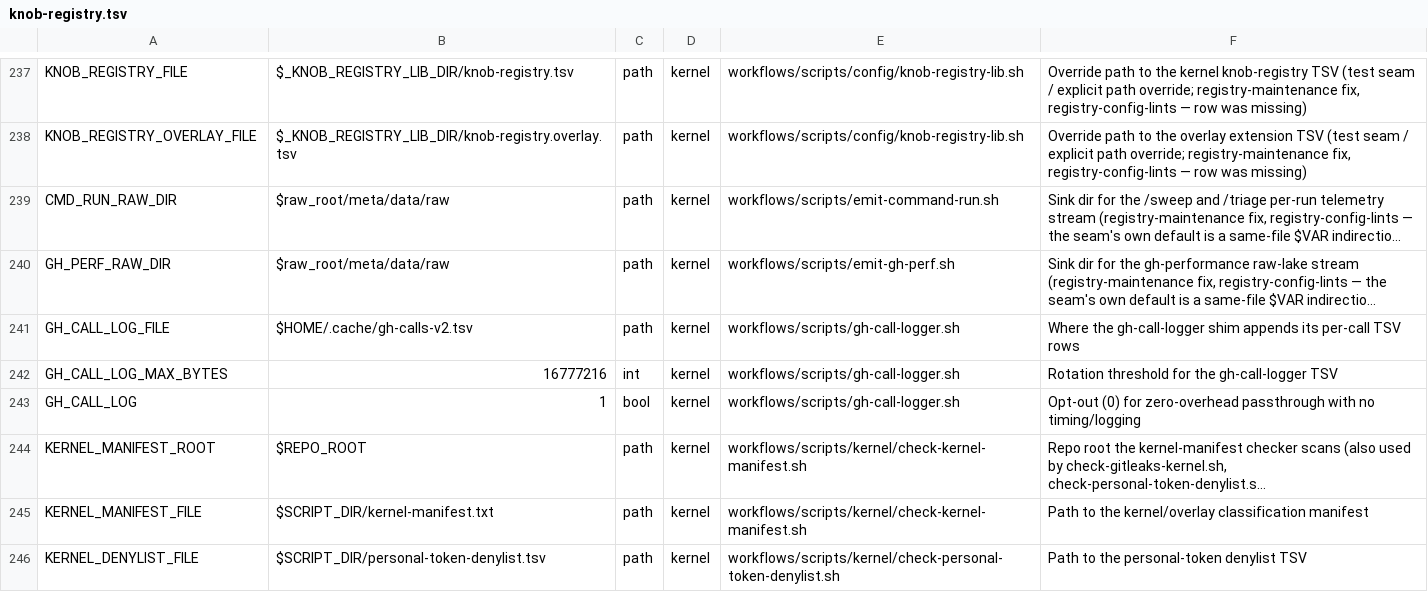
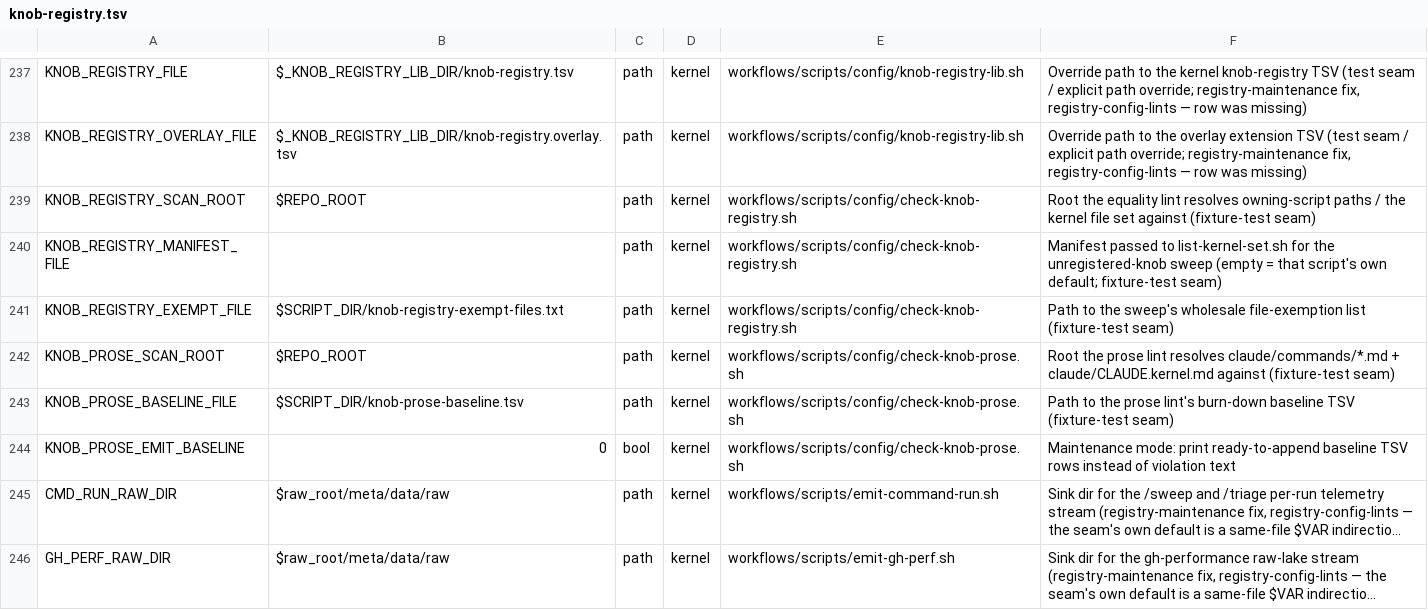
Before and after one commit to Towheads/temperloop, a TSV file: workflows/scripts/config/knob-registry.tsv, drawn as a sheet; only a part is shown, gaps mark what is left out; the shorter side is filled out with more unchanged rows; long unchanged cells end in …; the diff names each change by its address in the sheet, - before the commit and + after, or states it on an @@ line.

Commit message:
fix(config): register the two new lints' own test-seam knobs
check-knob-registry.sh's unregistered-knob sweep flagged the six seams the
two new lint scripts themselves introduce (KNOB_REGISTRY_SCAN_ROOT /
_MANIFEST_FILE / _EXEMPT_FILE, KNOB_PROSE_SCAN_ROOT / _BASELINE_FILE /
_EMIT_BASELINE) — the lint catching its own PR. Registered per the
KERNEL_DENYLIST_FILE-family precedent.

```diff
--- a/workflows/scripts/config/knob-registry.tsv
+++ b/workflows/scripts/config/knob-registry.tsv
+row 239: KNOB_REGISTRY_SCAN_ROOT | $REPO_ROOT | path | kernel | workflows/scripts/config/check-knob-registry.sh | Root the equality lint resolves owning-script paths / the kernel file set against (fixture-test seam)
+row 240: KNOB_REGISTRY_MANIFEST_FILE |  | path | kernel | workflows/scripts/config/check-knob-registry.sh | Manifest passed to list-kernel-set.sh for the unregistered-knob sweep (empty = that script's own default; fixture-test seam)
+row 241: KNOB_REGISTRY_EXEMPT_FILE | $SCRIPT_DIR/knob-registry-exempt-files.txt | path | kernel | workflows/scripts/config/check-knob-registry.sh | Path to the sweep's wholesale file-exemption list (fixture-test seam)
+row 242: KNOB_PROSE_SCAN_ROOT | $REPO_ROOT | path | kernel | workflows/scripts/config/check-knob-prose.sh | Root the prose lint resolves claude/commands/*.md + claude/CLAUDE.kernel.md against (fixture-test seam)
+row 243: KNOB_PROSE_BASELINE_FILE | $SCRIPT_DIR/knob-prose-baseline.tsv | path | kernel | workflows/scripts/config/check-knob-prose.sh | Path to the prose lint's burn-down baseline TSV (fixture-test seam)
+row 244: KNOB_PROSE_EMIT_BASELINE | 0 | bool | kernel | workflows/scripts/config/check-knob-prose.sh | Maintenance mode: print ready-to-append baseline TSV rows instead of violation text
```
